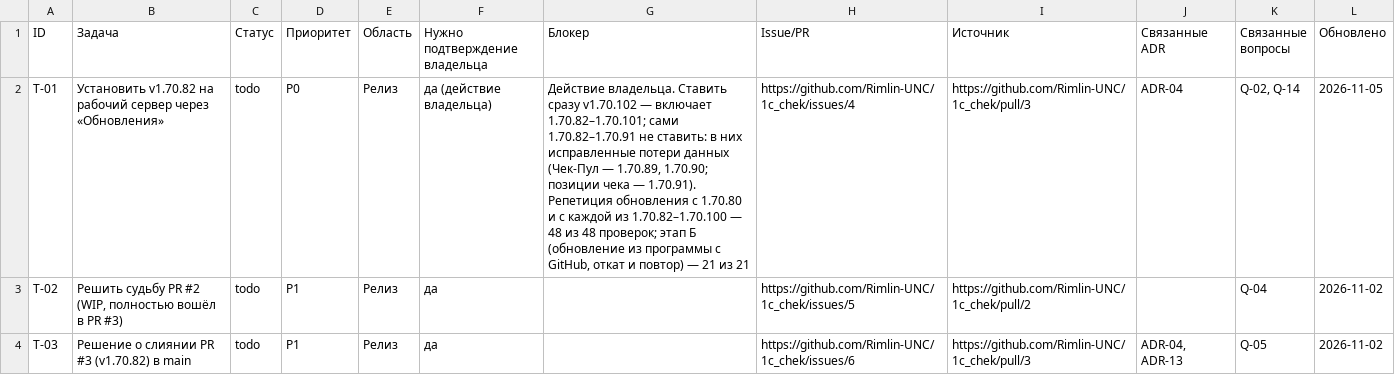
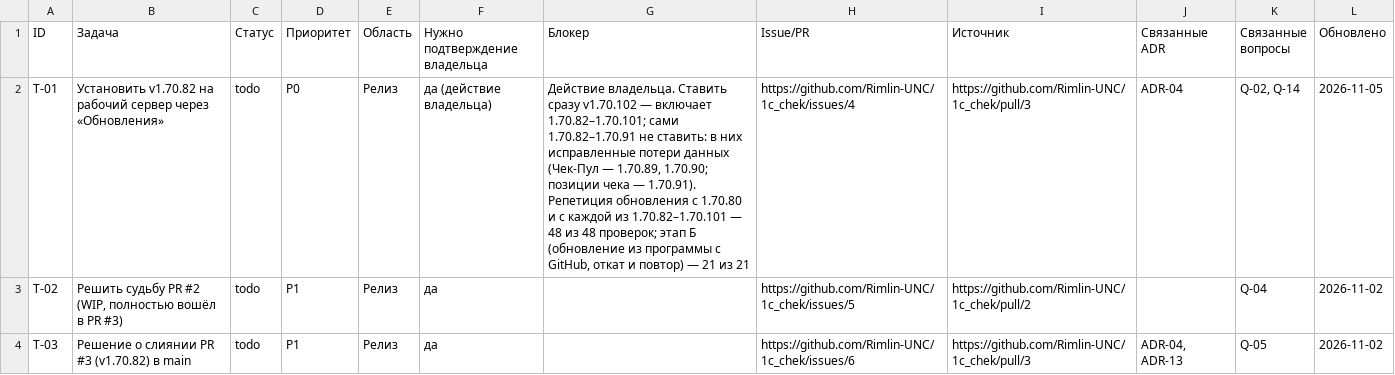
Before and after one commit to Rimlin-UNC/1c_chek, a CSV file: docs/kb/02_roadmap.csv, drawn as a sheet; only a part is shown.

```diff
--- a/docs/kb/02_roadmap.csv
+++ b/docs/kb/02_roadmap.csv
@@ -1,3 +1,3 @@
 ID,Задача,Статус,Приоритет,Область,Нужно подтверждение владельца,Блокер,Issue/PR,Источник,Связанные ADR,Связанные вопросы,Обновлено
-T-01,Установить v1.70.82 на рабочий сервер через «Обновления»,todo,P0,Релиз,да (действие владельца),"Действие владельца. Ставить сразу v1.70.102 — включает 1.70.82–1.70.101; сами 1.70.82–1.70.91 не ставить: в них исправленные потери данных (Чек-Пул — 1.70.89, 1.70.90; позиции чека — 1.70.91). Репетиция обновления с 1.70.80 и с каждой из 1.70.82–1.70.100 — 48 из 48 проверок; этап Б (обновление из программы с GitHub, откат и повтор) — 21 из 21",https://github.com/Rimlin-UNC/1c_chek/issues/4,https://github.com/Rimlin-UNC/1c_chek/pull/3,ADR-04,"Q-02, Q-14",2026-11-05
+T-01,Установить v1.70.82 на рабочий сервер через «Обновления»,todo,P0,Релиз,да (действие владельца),"Действие владельца. Ставить сразу v1.70.102 — включает 1.70.82–1.70.101; сами 1.70.82–1.70.91 не ставить: в них исправленные потери данных (Чек-Пул — 1.70.89, 1.70.90; позиции чека — 1.70.91). Репетиция обновления с 1.70.80 и с каждой из 1.70.82–1.70.101 — 48 из 48 проверок; этап Б (обновление из программы с GitHub, откат и повтор) — 21 из 21",https://github.com/Rimlin-UNC/1c_chek/issues/4,https://github.com/Rimlin-UNC/1c_chek/pull/3,ADR-04,"Q-02, Q-14",2026-11-05
 T-02,"Решить судьбу PR #2 (WIP, полностью вошёл в PR #3)",todo,P1,Релиз,да,,https://github.com/Rimlin-UNC/1c_chek/issues/5,https://github.com/Rimlin-UNC/1c_chek/pull/2,,Q-04,2026-11-02
```
Also changed, not shown: docs/kb/06_open_questions.csv, docs/kb/08_session_journal.csv, 4 other files.
